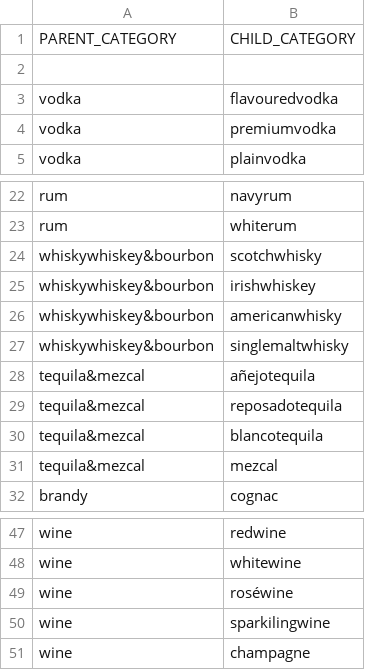
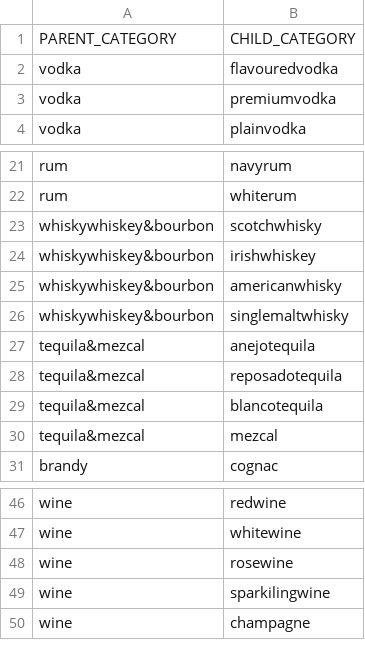
Before and after one commit to garyjacksonwork/TDS, a CSV file: tds-category2category-01-09-2020.csv, drawn as a sheet; only a part is shown, gaps mark what is left out; removed rows and columns are numbered as before the commit, all else as after; the diff names each change by its address in the sheet, - before the commit and + after, or states it on an @@ line.

Commit message:
Update tds-category2category-01-09-2020.csv

```diff
--- a/tds-category2category-01-09-2020.csv
+++ b/tds-category2category-01-09-2020.csv
-row 2: (empty)
-B27: añejotequila
+B27: anejotequila
-B48: roséwine
+B48: rosewine
```
